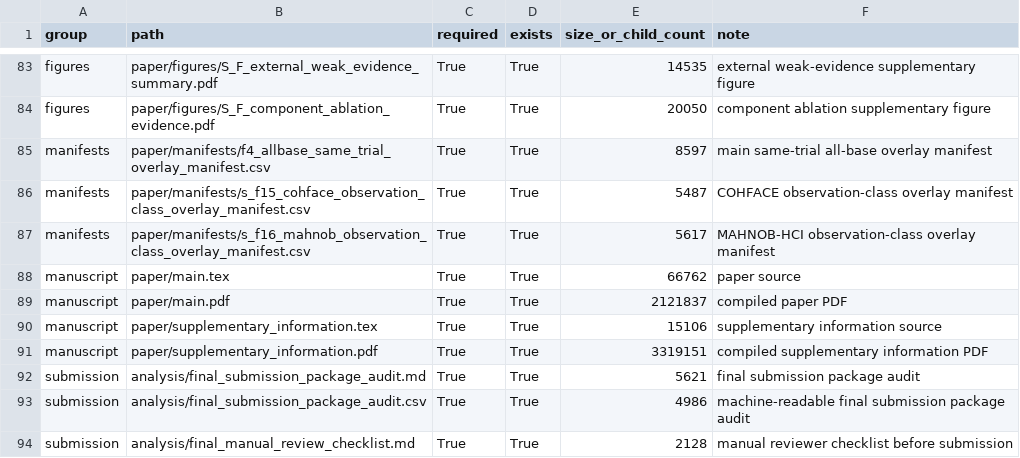
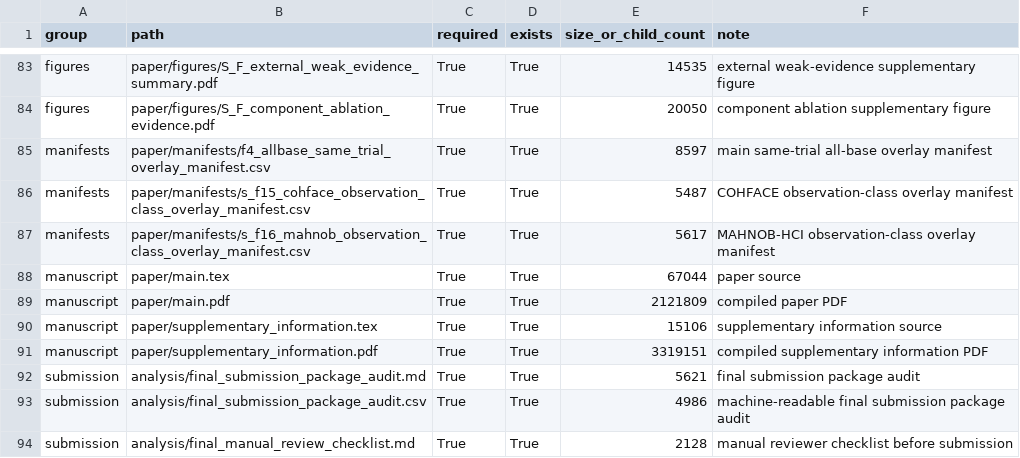
Before and after one commit to GongJae00/resPyre, a CSV file: analysis/final_paper_full_package_audit.csv, drawn as a sheet; only a part is shown, gaps mark what is left out.

```diff
--- a/analysis/final_paper_full_package_audit.csv
+++ b/analysis/final_paper_full_package_audit.csv
@@ -87,4 +87,4 @@ manifests,paper/manifests/s_f15_cohface_observation_class_overlay_manifest.csv,T
 manifests,paper/manifests/s_f16_mahnob_observation_class_overlay_manifest.csv,True,True,5617,MAHNOB-HCI observation-class overlay manifest
-manuscript,paper/main.tex,True,True,66762,paper source
-manuscript,paper/main.pdf,True,True,2121837,compiled paper PDF
+manuscript,paper/main.tex,True,True,67044,paper source
+manuscript,paper/main.pdf,True,True,2121809,compiled paper PDF
 manuscript,paper/supplementary_information.tex,True,True,15106,supplementary information source
```
Also changed, not shown: 4 other files.
